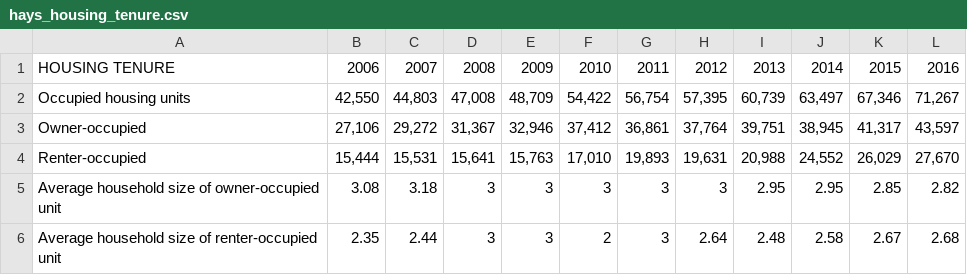
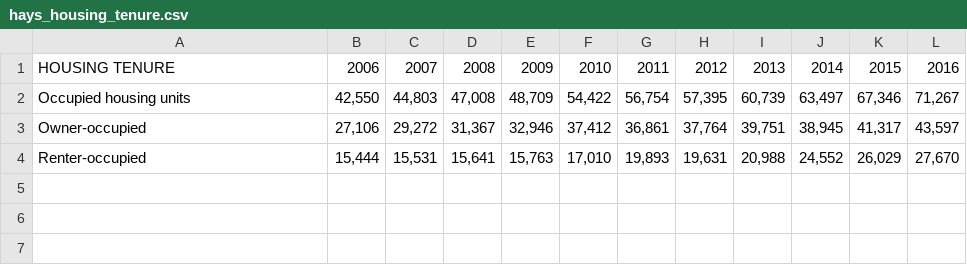
Before and after one commit to Umu2509/test_branching, a CSV file: hays_data/hays_housing_tenure.csv, drawn as a sheet.

Commit message:
Updated some files for data cleaning

```diff
--- a/hays_data/hays_housing_tenure.csv
+++ b/hays_data/hays_housing_tenure.csv
@@ -4,3 +4 @@ Owner-occupied,"27,106","29,272","31,367","32,946","37,412","36,861","37,764","3
 Renter-occupied,"15,444","15,531","15,641","15,763","17,010","19,893","19,631","20,988","24,552","26,029","27,670"
-Average household size of owner-occupied unit,3.08,3.18,3,3,3,3,3,2.95,2.95,2.85,2.82
-Average household size of renter-occupied unit,2.35,2.44,3,3,2,3,2.64,2.48,2.58,2.67,2.68
```
Also changed, not shown: Travis_County_Data/Housing_Tenure.csv.
